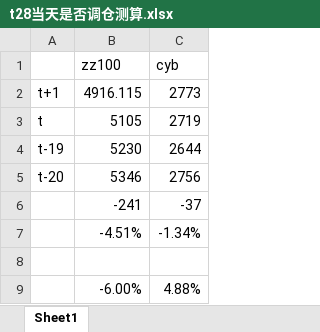
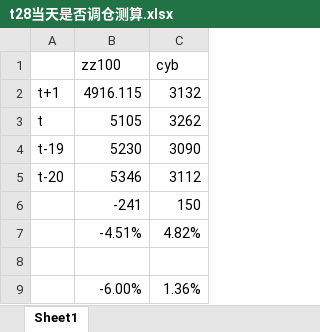
Before and after one commit to laye0619/my_inv_mgr, an Excel workbook: inv_signal/t28当天是否调仓测算.xlsx, sheet Sheet1, drawn as a sheet; values as stored, in another font and other column widths than the file's, no borders; the diff names each change by its address in the sheet, - before the commit and + after, or states it on an @@ line.

```diff
--- a/inv_signal/t28当天是否调仓测算.xlsx (sheet Sheet1)
+++ b/inv_signal/t28当天是否调仓测算.xlsx (sheet Sheet1)
-C2 (cyb): 2773
+C2 (cyb): 3132
-C3 (cyb): 2719
+C3 (cyb): 3262
-C4 (cyb): 2644
+C4 (cyb): 3090
-C5 (cyb): 2756
+C5 (cyb): 3112
-C6 (cyb): -37
+C6 (cyb): 150
-C7 (cyb): -1.34%
+C7 (cyb): 4.82%
-C9 (cyb): 4.88%
+C9 (cyb): 1.36%
```
Also changed, not shown: 24 other files.
